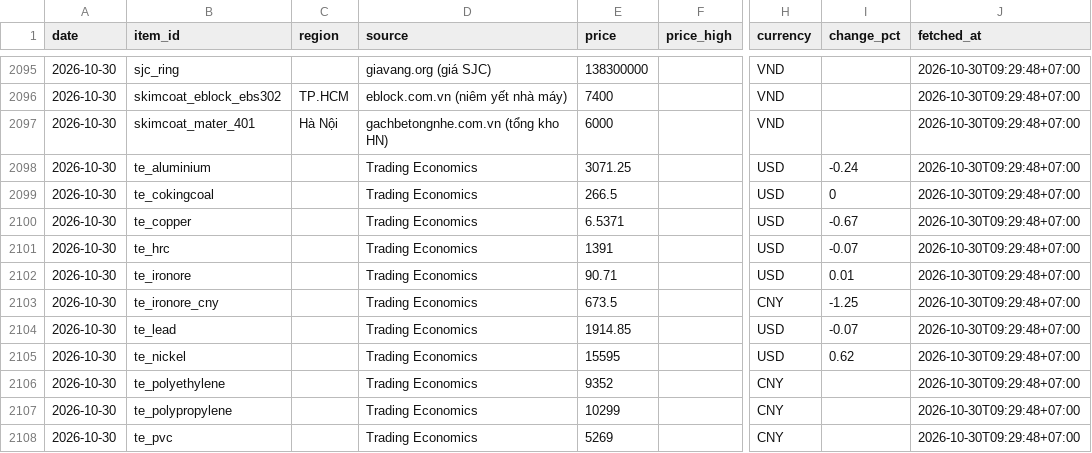
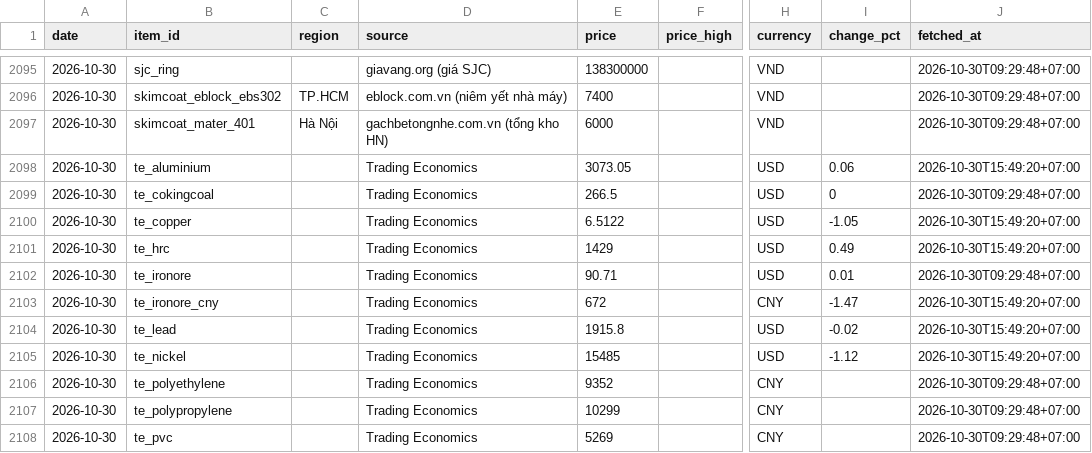
Before and after one commit to cscm-vn/cscm-vn.github.io, a CSV file: data/history/prices/2026-10.csv, drawn as a sheet; only a part is shown, gaps mark what is left out; the diff covers the shown part only; the diff names each change by its address in the sheet, - before the commit and + after, or states it on an @@ line.

Commit message:
prices 2026-10-30 15:53 [skip ci]

```diff
--- a/data/history/prices/2026-10.csv
+++ b/data/history/prices/2026-10.csv
-E2098 (price): 3071.25
+E2098 (price): 3073.05
-I2098 (change_pct): -0.24
+I2098 (change_pct): 0.06
-J2098 (fetched_at): 2026-10-30T09:29:48+07:00
+J2098 (fetched_at): 2026-10-30T15:49:20+07:00
-E2100 (price): 6.5371
+E2100 (price): 6.5122
-I2100 (change_pct): -0.67
+I2100 (change_pct): -1.05
-J2100:J2101 (fetched_at): 2026-10-30T09:29:48+07:00
+J2100:J2101 (fetched_at): 2026-10-30T15:49:20+07:00
-E2101 (price): 1391
+E2101 (price): 1429
-I2101 (change_pct): -0.07
+I2101 (change_pct): 0.49
-E2103 (price): 673.5
+E2103 (price): 672
-I2103 (change_pct): -1.25
+I2103 (change_pct): -1.47
-J2103:J2105 (fetched_at): 2026-10-30T09:29:48+07:00
+J2103:J2105 (fetched_at): 2026-10-30T15:49:20+07:00
-E2104 (price): 1914.85
+E2104 (price): 1915.8
-I2104 (change_pct): -0.07
+I2104 (change_pct): -0.02
-E2105 (price): 15595
+E2105 (price): 15485
-I2105 (change_pct): 0.62
+I2105 (change_pct): -1.12
```
Also changed, not shown: 3 added rows and 18 edited cells elsewhere in this file, data/history/runs/2026-10.csv, 6 other files.
